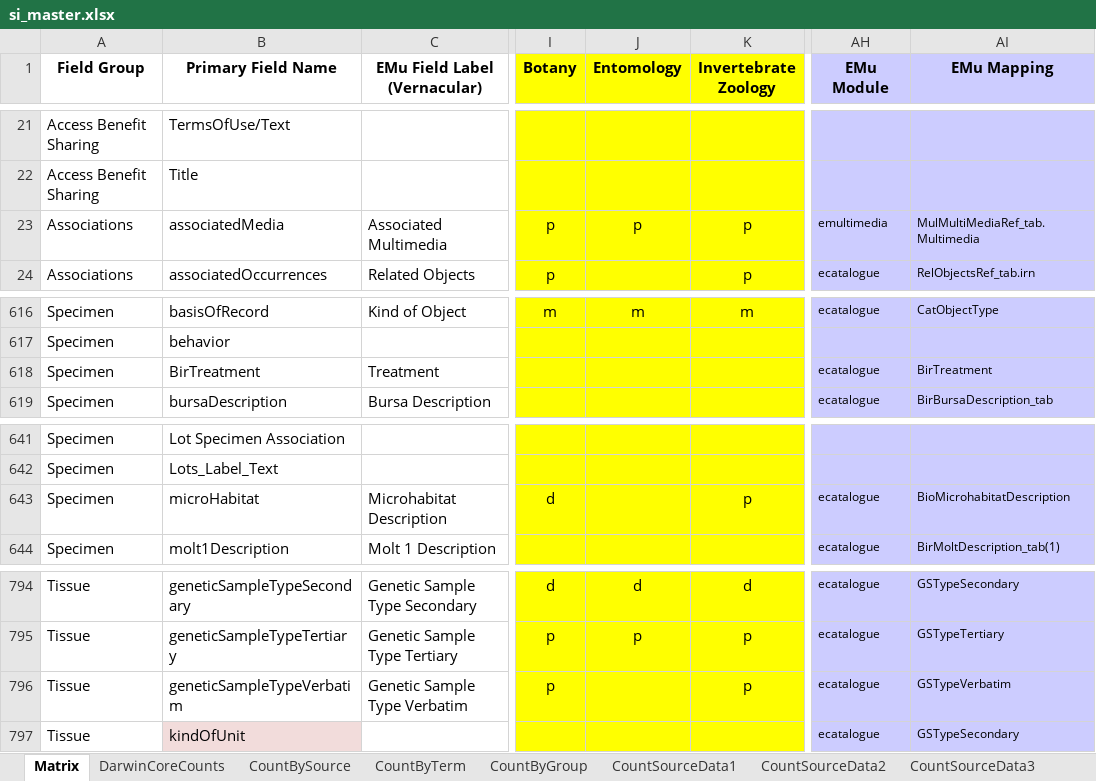
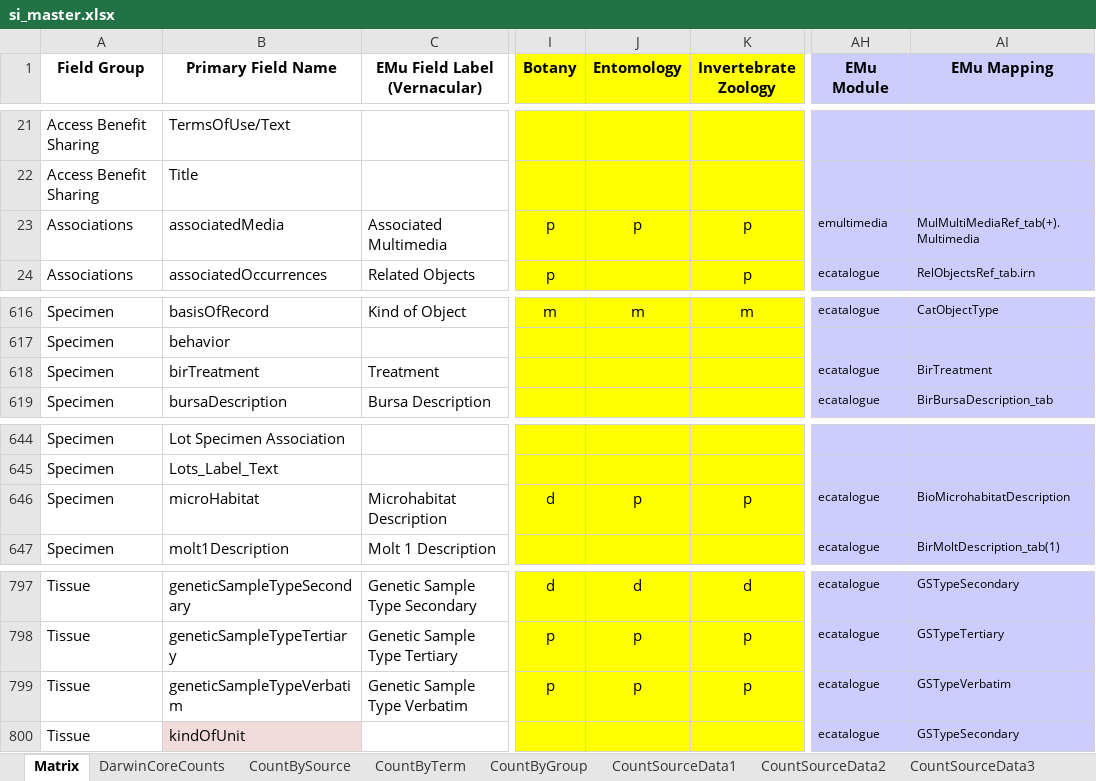
Before and after one commit to biocodellc/biocode-fims, an Excel workbook: Documents/Smithsonian/si_master.xlsx, sheet Matrix, drawn as a sheet; only a part is shown, gaps mark what is left out; values as stored, in another font and other column widths than the file's, no borders; addresses are those after the commit; the diff covers the shown part only; the diff names each change by its address in the sheet, - before the commit and + after, or states it on an @@ line.

Commit message:
new si_master sheet, new XML configuration files, changed EMu internal column name

```diff
--- a/Documents/Smithsonian/si_master.xlsx (sheet Matrix)
+++ b/Documents/Smithsonian/si_master.xlsx (sheet Matrix)
-AI23 (EMu Mapping): MulMultiMediaRef_tab.Multimedia
+AI23 (EMu Mapping): MulMultiMediaRef_tab(+).Multimedia
-B618 (Primary Field Name): BirTreatment
+B618 (Primary Field Name): birTreatment
-J646 (Entomology): (empty)
+J646 (Entomology): p
-J799 (Entomology): (empty)
+J799 (Entomology): p
```
Also changed, not shown: 3 added rows, 1 removed row, 38 edited cells and cell formats elsewhere in this sheet, formulas that keep their value, charts or pictures, 11 other files.
